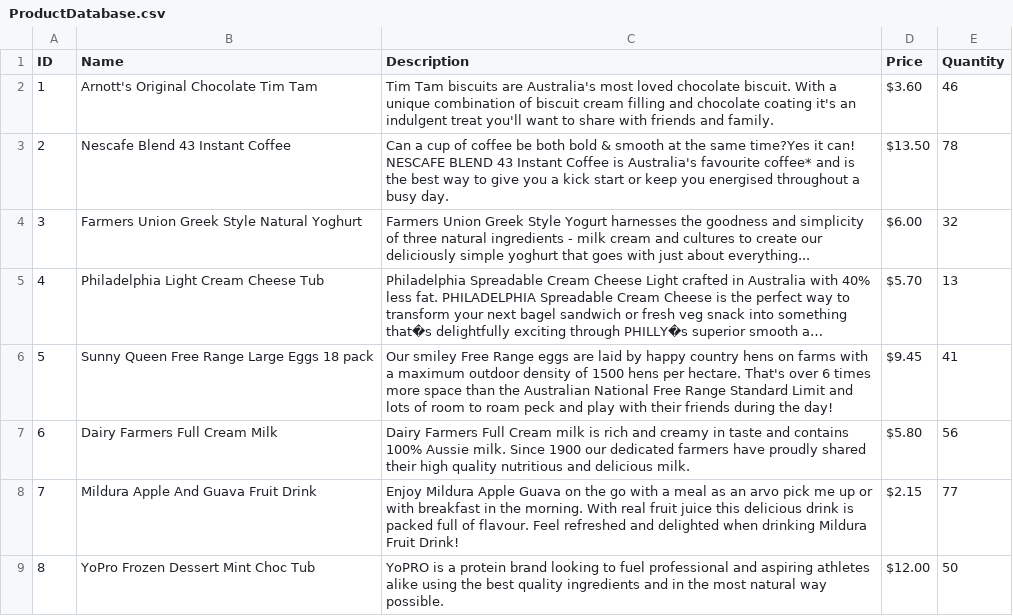
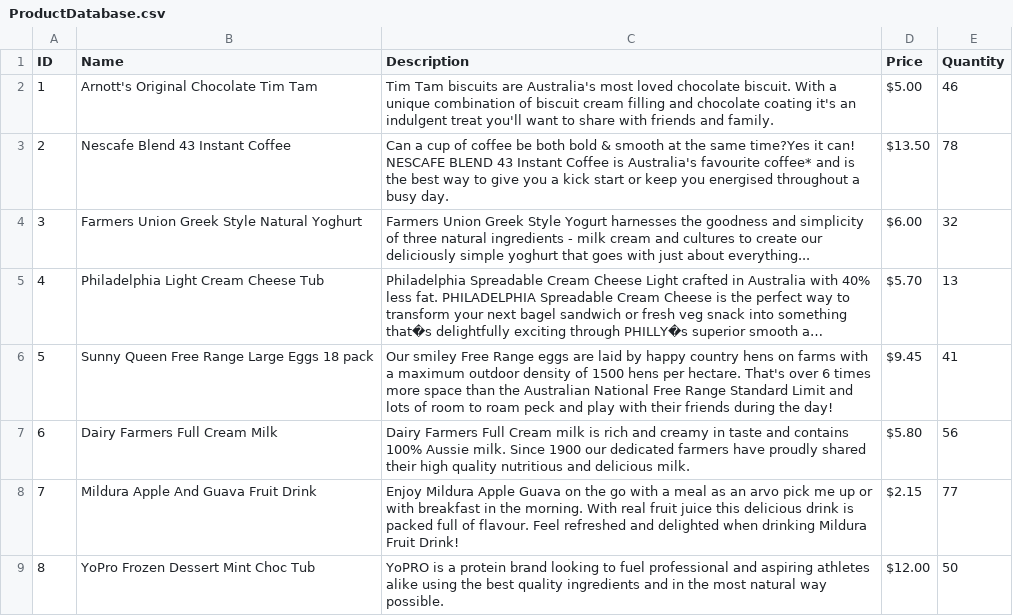
Before and after one commit to livr-0/ALDE, a CSV file: MemberManagementSystem/MemberManagementSystem/Database/ProductDatabase.csv, drawn as a sheet; long unchanged cells end in ….

```diff
--- a/MemberManagementSystem/MemberManagementSystem/Database/ProductDatabase.csv
+++ b/MemberManagementSystem/MemberManagementSystem/Database/ProductDatabase.csv
@@ -1,3 +1,3 @@
 ID,Name,Description,Price,Quantity
-1,Arnott's Original Chocolate Tim Tam,Tim Tam biscuits are Australia's most loved chocolate biscuit. With a unique combination of biscuit cream filling and chocolate coating it's an indulgent treat you'll want to share with friends and family.,$3.60,46
+1,Arnott's Original Chocolate Tim Tam,Tim Tam biscuits are Australia's most loved chocolate biscuit. With a unique combination of biscuit cream filling and chocolate coating it's an indulgent treat you'll want to share with friends and family.,$5.00,46
 2,Nescafe Blend 43 Instant Coffee,Can a cup of coffee be both bold & smooth at the same time?Yes it can! NESCAFE BLEND 43 Instant Coffee is Australia's favourite coffee* and is the best way to give you a kick start or keep you energised throughout a busy day.,$13.50,78
```
Also changed, not shown: 54 other files.
